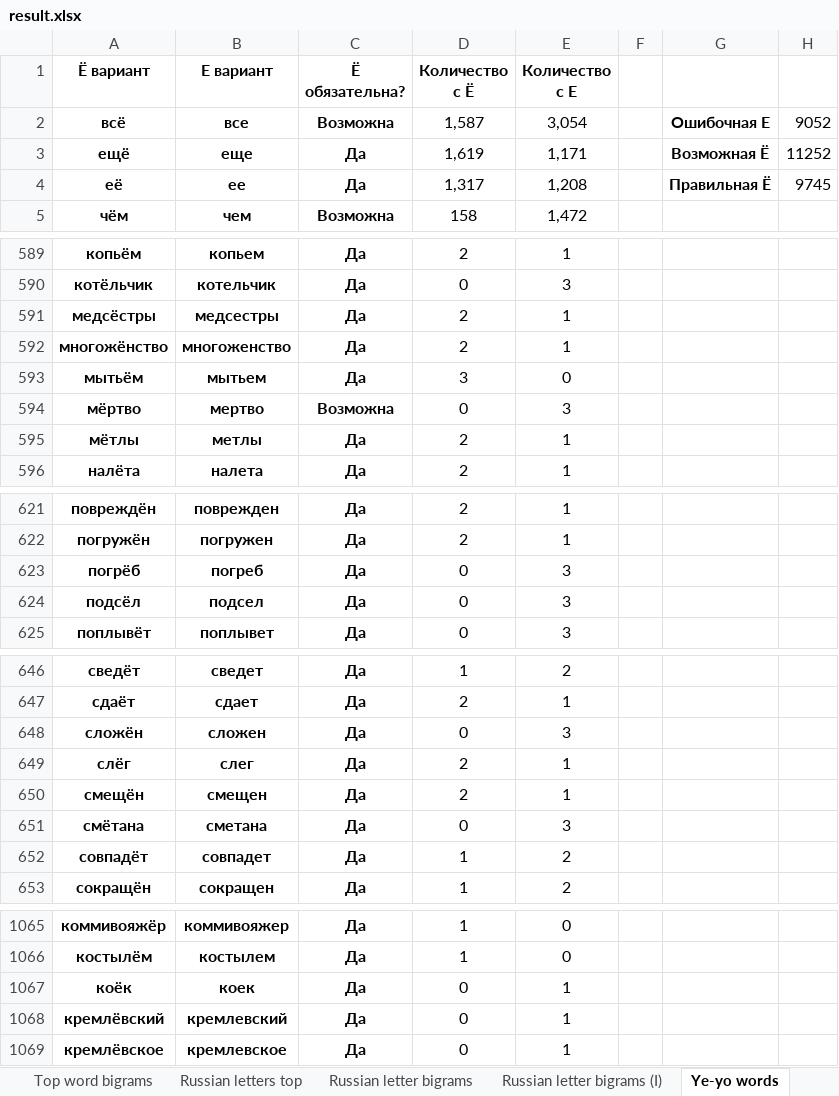
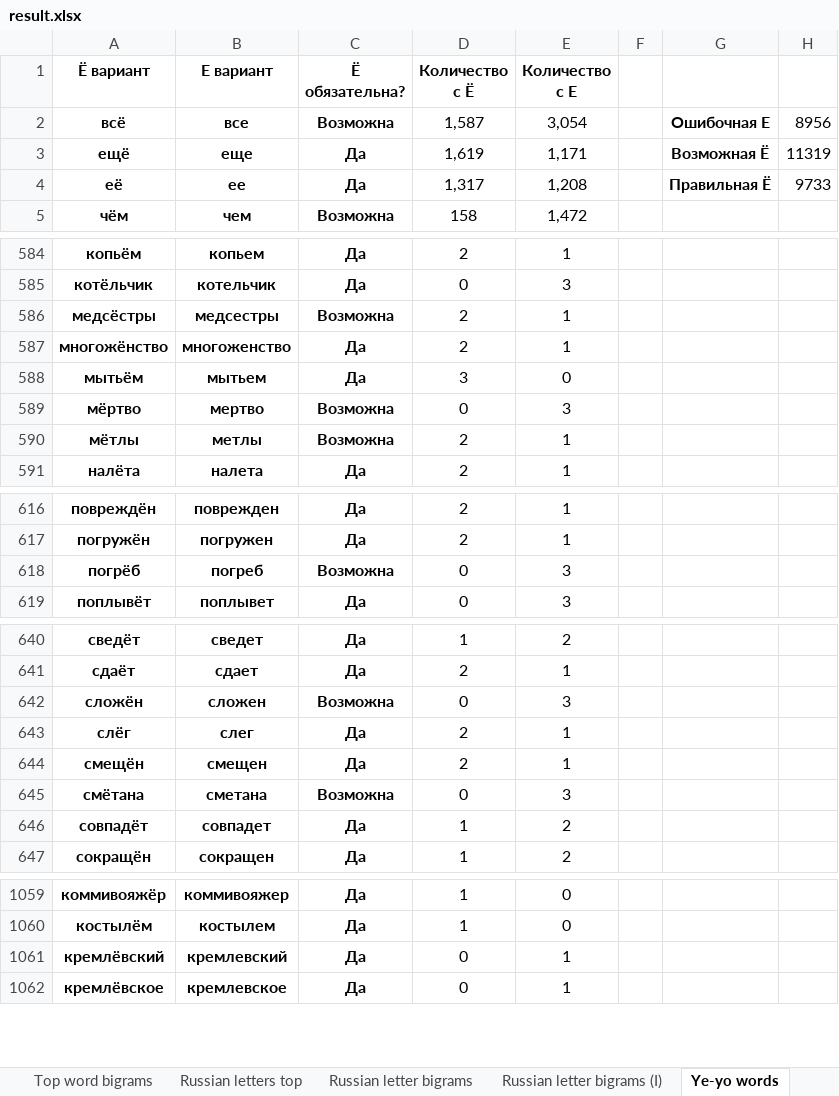
Before and after one commit to uqqu/frequency_analysis, an Excel workbook: examples/annot_opcorpora_analysis/frequency_analysis/result.xlsx, sheet Ye-yo words, drawn as a sheet; only a part is shown, gaps mark what is left out; values as stored, in another font and other column widths than the file's, no borders; removed rows and columns are numbered as before the commit, all else as after; the diff covers the shown part only; the diff names each change by its address in the sheet, - before the commit and + after, or states it on an @@ line.

```diff
--- a/examples/annot_opcorpora_analysis/frequency_analysis/result.xlsx (sheet Ye-yo words)
+++ b/examples/annot_opcorpora_analysis/frequency_analysis/result.xlsx (sheet Ye-yo words)
-H2: 9052
+H2: 8956
-H3: 11252
+H3: 11319
-H4: 9745
+H4: 9733
-C586 (Ё обязательна?): Да
+C586 (Ё обязательна?): Возможна
-C590 (Ё обязательна?): Да
+C590 (Ё обязательна?): Возможна
-C618 (Ё обязательна?): Да
+C618 (Ё обязательна?): Возможна
-row 624: подсёл | подсел | Да | 0 | 3
-C642 (Ё обязательна?): Да
+C642 (Ё обязательна?): Возможна
-C645 (Ё обязательна?): Да
+C645 (Ё обязательна?): Возможна
-row 1067: коёк | коек | Да | 0 | 1
```
Also changed, not shown: 5 removed rows and 13 edited cells elsewhere in this sheet, sheet Stats, 2 other files.
